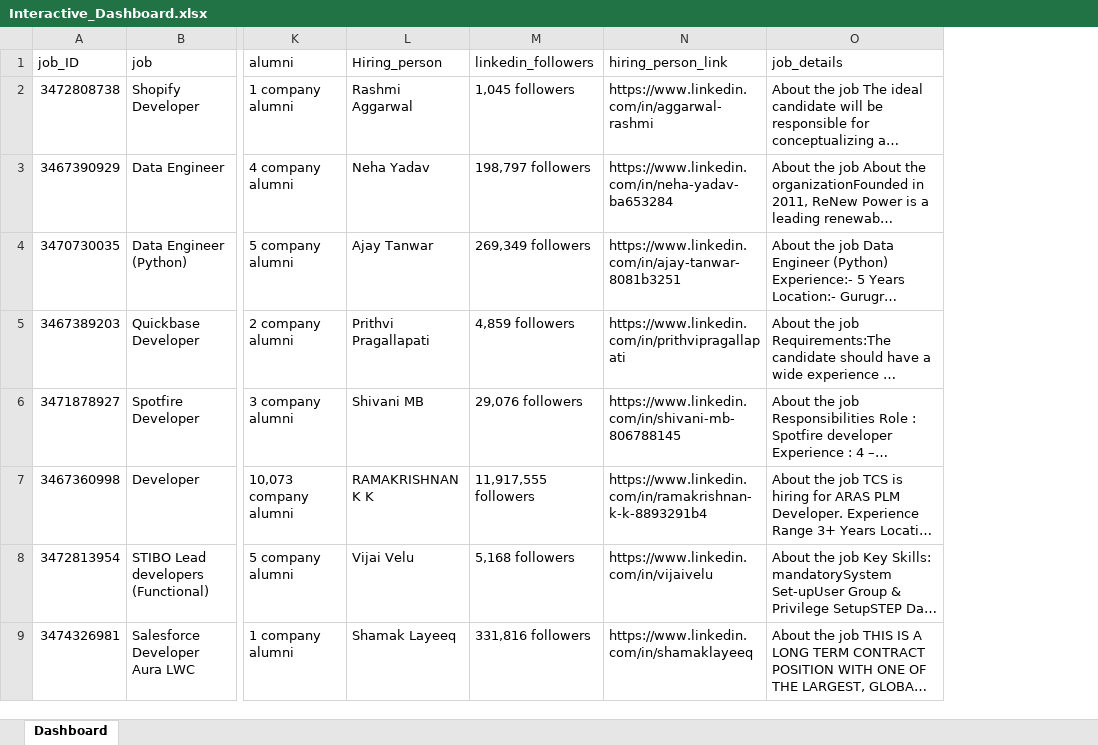
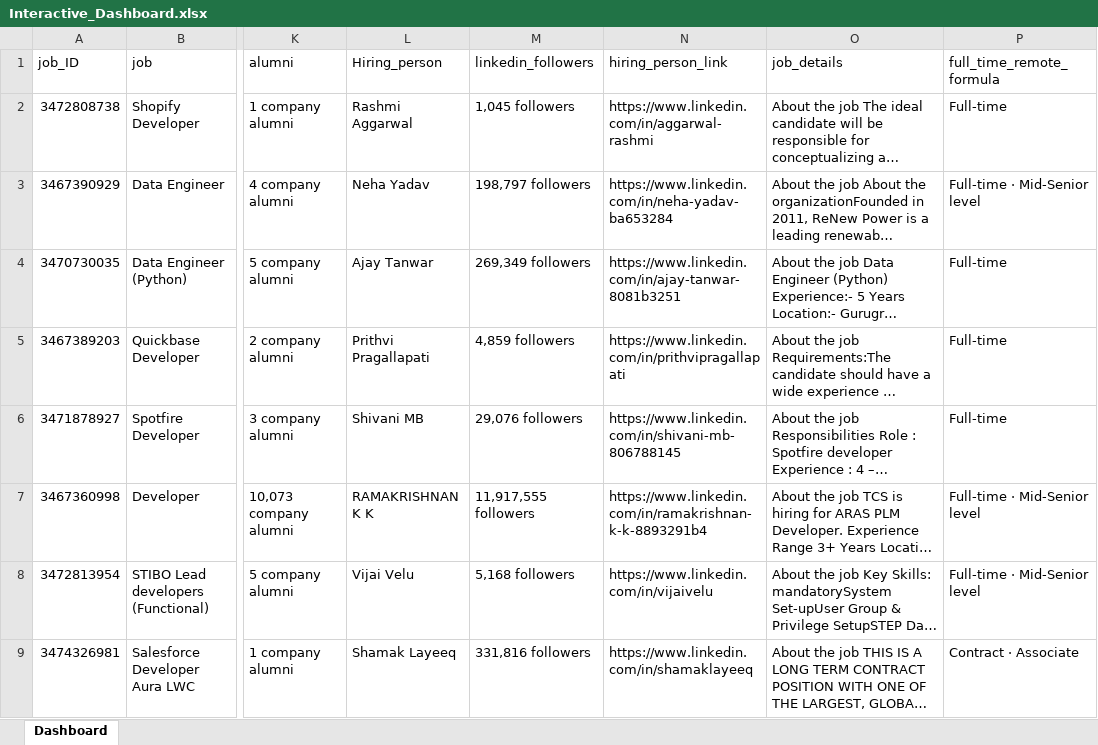
Before and after one commit to PatrickCHennessey/Excel, an Excel workbook: Projects/LinkedIn_Interactive_Dashboard/Dashboard/Interactive_Dashboard.xlsx, sheet Dashboard, drawn as a sheet; only a part is shown, gaps mark what is left out; long unchanged cells end in …; values as stored, in another font and other column widths than the file's, no cell formats; the diff names each change by its address in the sheet, - before the commit and + after, or states it on an @@ line.

Commit message:
Added formula for column P

```diff
--- a/Projects/LinkedIn_Interactive_Dashboard/Dashboard/Interactive_Dashboard.xlsx (sheet Dashboard)
+++ b/Projects/LinkedIn_Interactive_Dashboard/Dashboard/Interactive_Dashboard.xlsx (sheet Dashboard)
+column P (full_time_remote_formula), rows 2-9: Full-time | Full-time · Mid-Senior level | Full-time | Full-time | Full-time | Full-time · Mid-Senior level | Full-time · Mid-Senior level | Contract · Associate
```
Also changed, not shown: cell formats.
